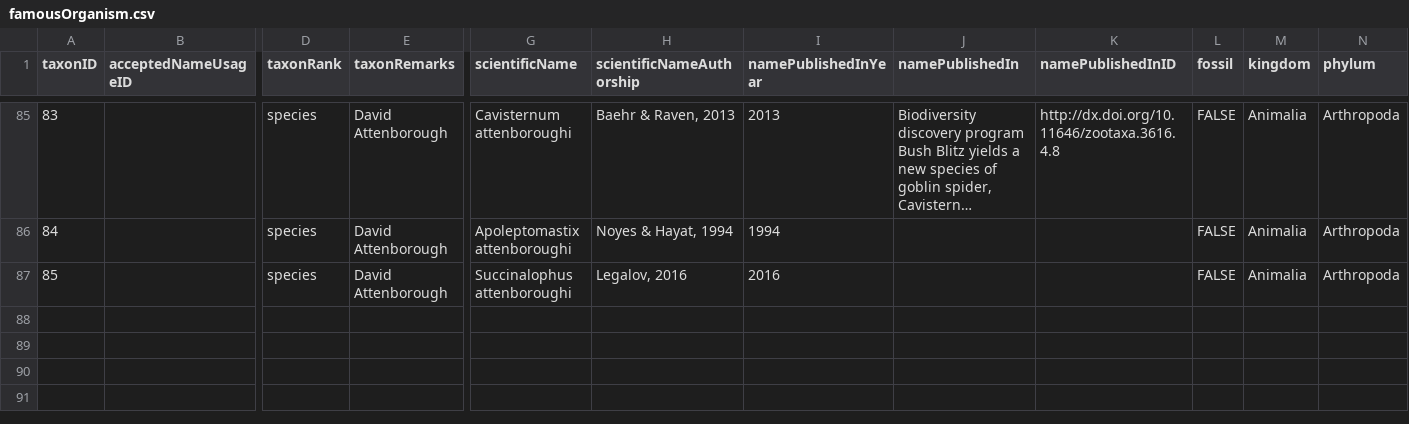
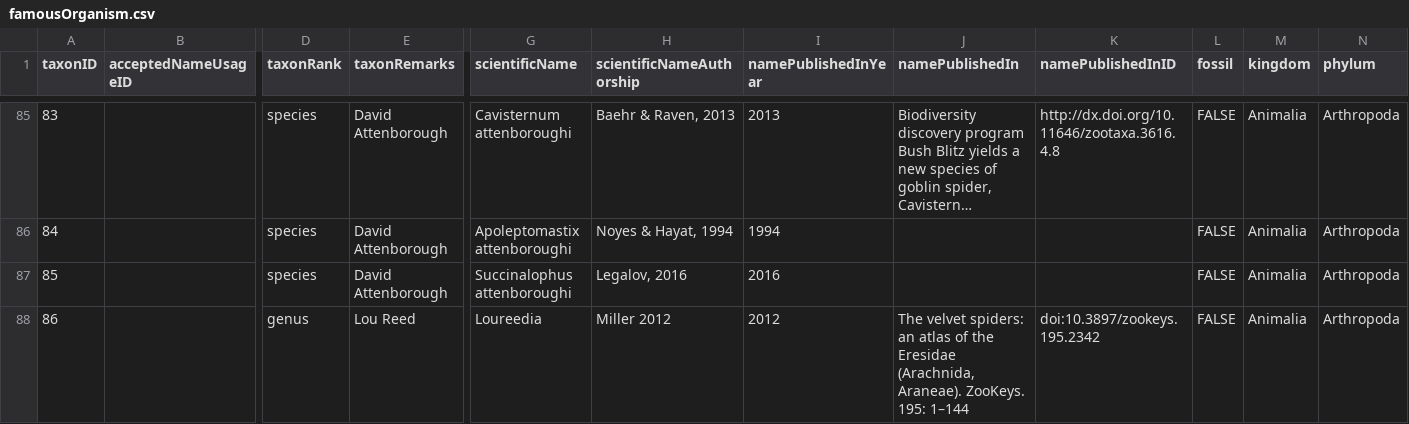
Before and after one commit to mdoering/famous-organism, a CSV file: famousOrganism.csv, drawn as a sheet; only a part is shown, gaps mark what is left out; long unchanged cells end in …; rows hold the shown columns only; the diff names each change by its address in the sheet, - before the commit and + after, or states it on an @@ line.

Commit message:
Add genus Loureedia. Fixes #4

```diff
--- a/famousOrganism.csv
+++ b/famousOrganism.csv
+row 88: 86 |  | genus | Lou Reed | Loureedia | Miller 2012 | 2012 | The velvet spiders: an atlas of the Eresidae (Arachnida, Araneae). ZooKeys. 195: 1–144 | doi:10.3897/zookeys.195.2342 | FALSE | Animalia | Arthropoda
```
Also changed, not shown: 1 other file.
